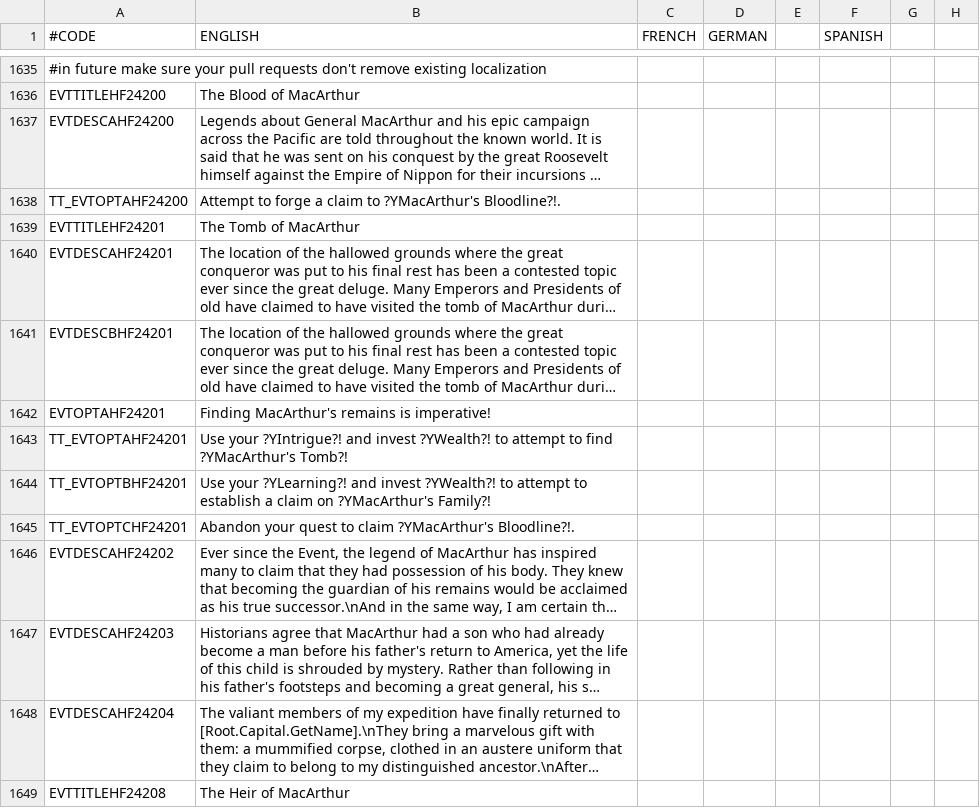
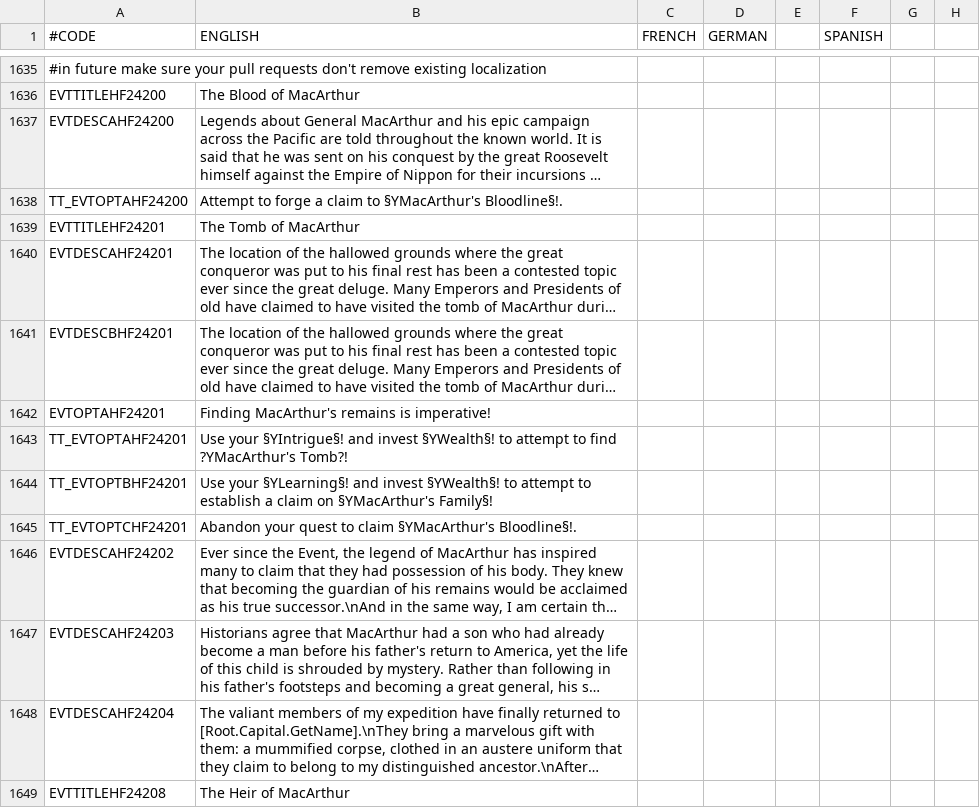
Before and after one commit to Ofaloaf/postapoc, a CSV file: After the End Fan Fork/localisation/00_vanilla_overrides.csv, drawn as a sheet; only a part is shown, gaps mark what is left out; long unchanged cells end in …; the diff names each change by its address in the sheet, - before the commit and + after, or states it on an @@ line.

Commit message:
fixed encoding issues and other stuff with macarthur bloodline

```diff
--- a/After the End Fan Fork/localisation/00_vanilla_overrides.csv
+++ b/After the End Fan Fork/localisation/00_vanilla_overrides.csv
-B1638 (ENGLISH): …claim to ?YMacArthur's Bloodline?!.
+B1638 (ENGLISH): …claim to §YMacArthur's Bloodline§!.
-B1643 (ENGLISH): Use your ?YIntrigue?! and invest ?YWealth?! to attempt…
+B1643 (ENGLISH): Use your §YIntrigue§! and invest §YWealth§! to attempt…
-B1644 (ENGLISH): Use your ?YLearning?! and invest ?YWealth?! to attempt to establish a claim on ?YMacArthur's Family?!
+B1644 (ENGLISH): Use your §YLearning§! and invest §YWealth§! to attempt to establish a claim on §YMacArthur's Family§!
-B1645 (ENGLISH): …to claim ?YMacArthur's Bloodline?!.
+B1645 (ENGLISH): …to claim §YMacArthur's Bloodline§!.
```
Also changed, not shown: 2 other files.
